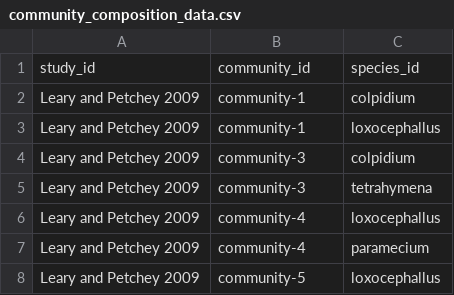
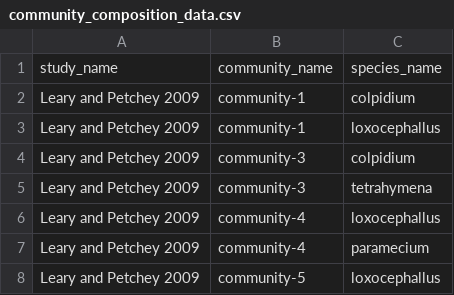
Before and after one commit to opetchey/response_diversity_benchmarking, a CSV file: studies/leary_and_petchey_2019/data/derived1/community_composition_data.csv, drawn as a sheet; only a part is shown.

```diff
--- a/studies/leary_and_petchey_2019/data/derived1/community_composition_data.csv
+++ b/studies/leary_and_petchey_2019/data/derived1/community_composition_data.csv
@@ -1,2 +1,2 @@
-study_id,community_id,species_id
+study_name,community_name,species_name
 Leary and Petchey 2009,community-1,colpidium
```
Also changed, not shown: studies/leary_and_petchey_2019/data/derived1/community_data.csv, studies/leary_and_petchey_2019/data/derived1/environment_data.csv, 16 other files.
